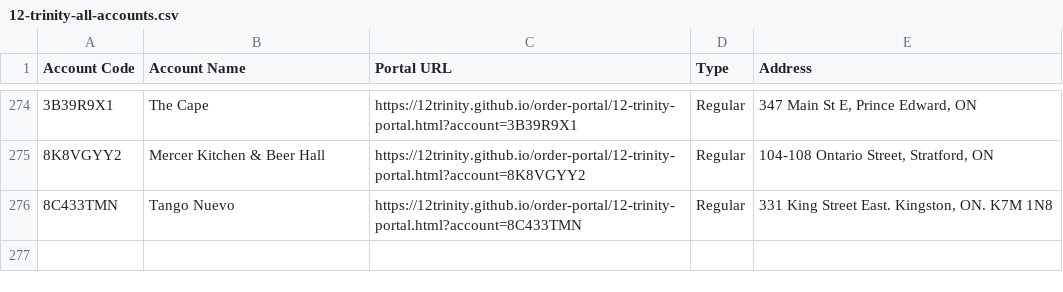
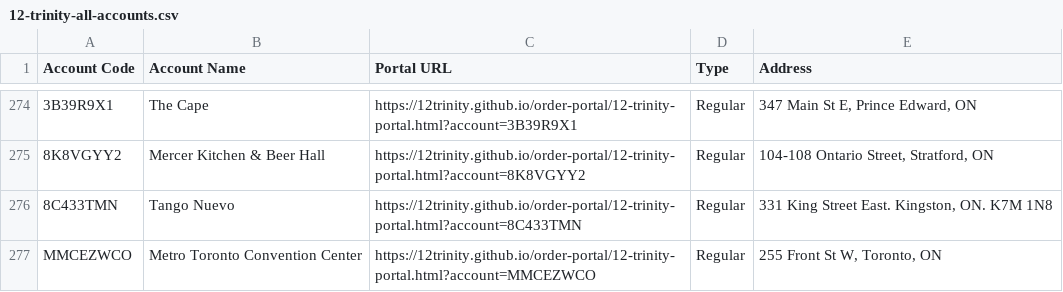
Before and after one commit to 12Trinity/order-portal, a CSV file: 12-trinity-all-accounts.csv, drawn as a sheet; only a part is shown, gaps mark what is left out; the diff names each change by its address in the sheet, - before the commit and + after, or states it on an @@ line.

Commit message:
Add files via upload

```diff
--- a/12-trinity-all-accounts.csv
+++ b/12-trinity-all-accounts.csv
+row 277: MMCEZWCO | Metro Toronto Convention Center | https://12trinity.github.io/order-portal/12-trinity-portal.html?account=MMCEZWCO | Regular | 255 Front St W, Toronto, ON
```
